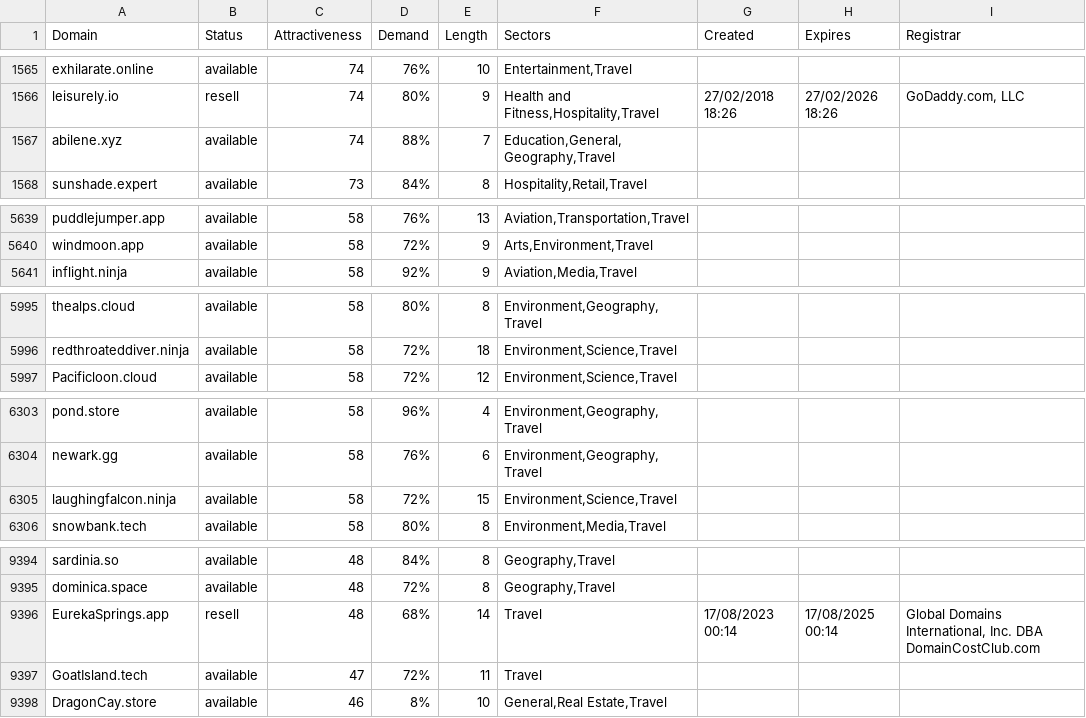
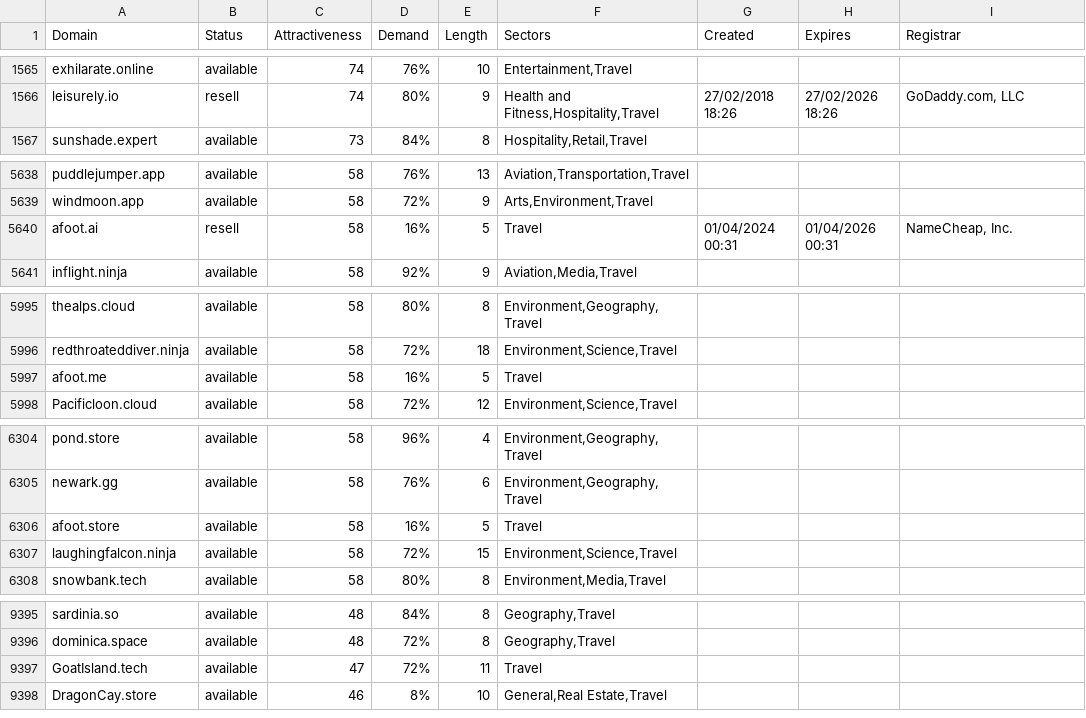
Before and after one commit to UniqueDomains/travel-oneword-domains, a CSV file: travel.csv, drawn as a sheet; only a part is shown, gaps mark what is left out; the diff covers the shown part only.

Commit message:
Domains update

```diff
--- a/travel.csv
+++ b/travel.csv
@@ -1566,3 +1566,2 @@ exhilarate.online,available,74,76%,10,"Entertainment,Travel",,,
 leisurely.io,resell,74,80%,9,"Health and Fitness,Hospitality,Travel",27/02/2018 18:26,27/02/2026 18:26,"GoDaddy.com, LLC"
-abilene.xyz,available,74,88%,7,"Education,General,Geography,Travel",,,
 sunshade.expert,available,73,84%,8,"Hospitality,Retail,Travel",,,
@@ -5640,2 +5639,3 @@ puddlejumper.app,available,58,76%,13,"Aviation,Transportation,Travel",,,
 windmoon.app,available,58,72%,9,"Arts,Environment,Travel",,,
+afoot.ai,resell,58,16%,5,Travel,01/04/2024 00:31,01/04/2026 00:31,"NameCheap, Inc."
 inflight.ninja,available,58,92%,9,"Aviation,Media,Travel",,,
@@ -5996,2 +5996,3 @@ thealps.cloud,available,58,80%,8,"Environment,Geography,Travel",,,
 redthroateddiver.ninja,available,58,72%,18,"Environment,Science,Travel",,,
+afoot.me,available,58,16%,5,Travel,,,
 Pacificloon.cloud,available,58,72%,12,"Environment,Science,Travel",,,
@@ -6304,2 +6305,3 @@ pond.store,available,58,96%,4,"Environment,Geography,Travel",,,
 newark.gg,available,58,76%,6,"Environment,Geography,Travel",,,
+afoot.store,available,58,16%,5,Travel,,,
 laughingfalcon.ninja,available,58,72%,15,"Environment,Science,Travel",,,
@@ -9395,3 +9396,2 @@ sardinia.so,available,48,84%,8,"Geography,Travel",,,
 dominica.space,available,48,72%,8,"Geography,Travel",,,
-EurekaSprings.app,resell,48,68%,14,Travel,17/08/2023 00:14,17/08/2025 00:14,"Global Domains International, Inc. DBA DomainCostClub.com"
 GoatIsland.tech,available,47,72%,11,Travel,,,
```
Also changed, not shown: 1 removed row elsewhere in this file, 2 other files.
